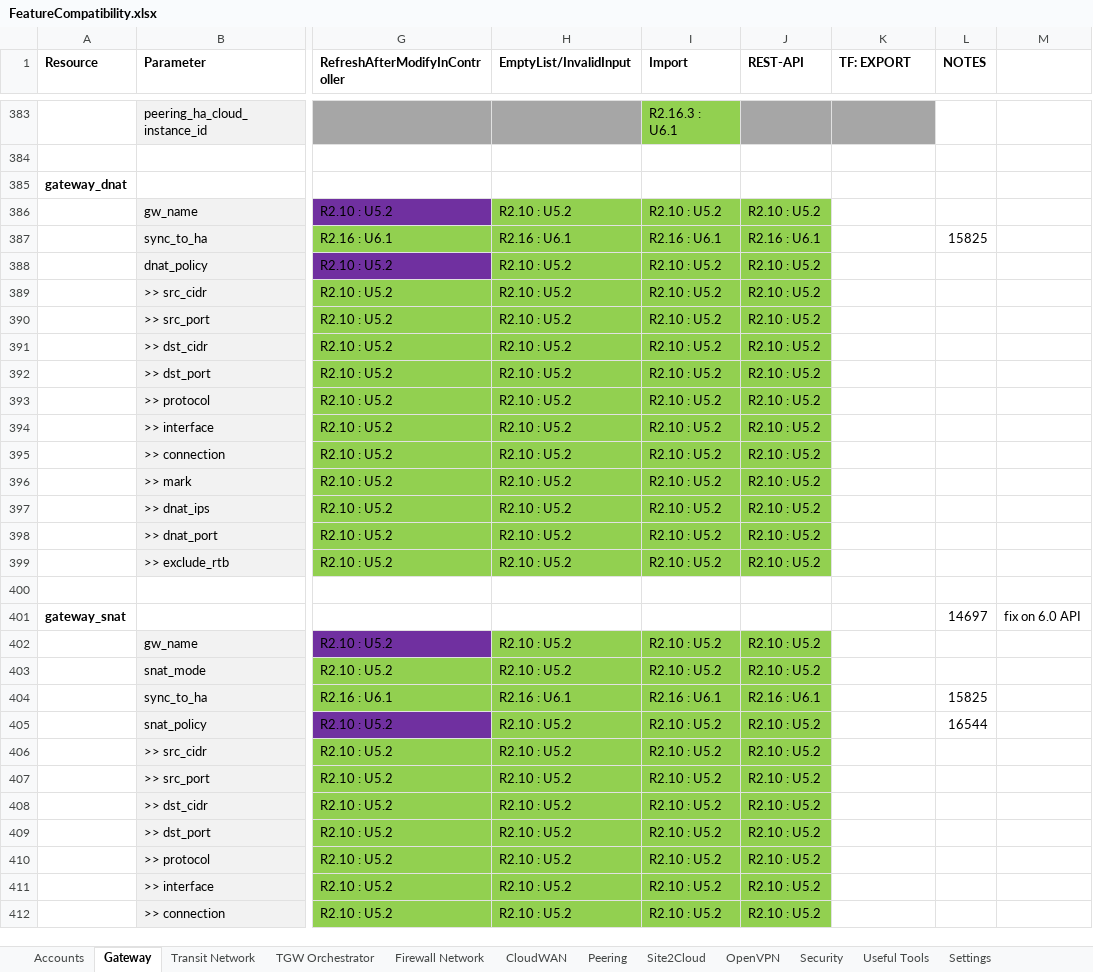
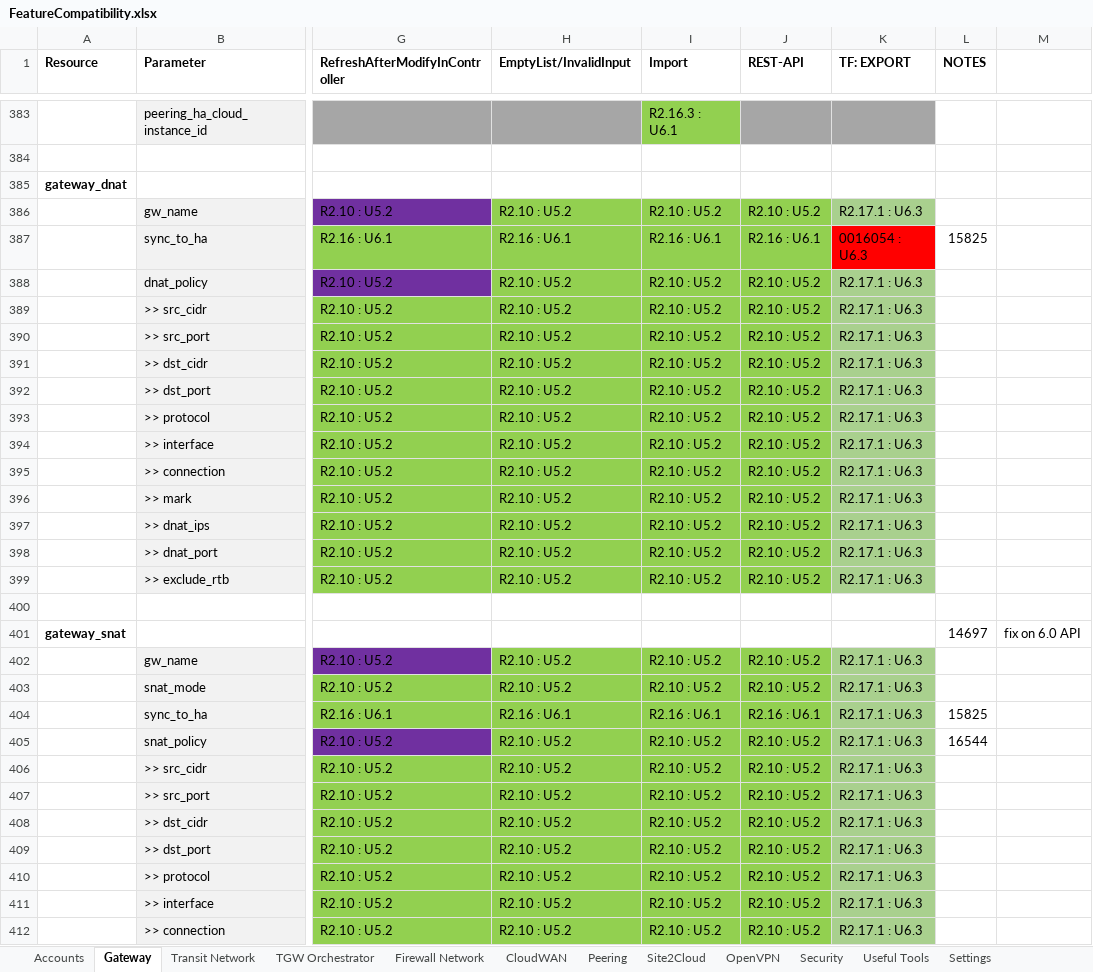
Before and after one commit to AviatrixSystems/terraform-provider-aviatrix, an Excel workbook: docs/FeatureCompatibility.xlsx, sheet Gateway, drawn as a sheet; only a part is shown, gaps mark what is left out; values as stored, in another font and other column widths than the file's, no borders; the diff covers the shown part only; the diff names each change by its address in the sheet, - before the commit and + after, or states it on an @@ line.

```diff
--- a/docs/FeatureCompatibility.xlsx (sheet Gateway)
+++ b/docs/FeatureCompatibility.xlsx (sheet Gateway)
-K386 (TF: EXPORT): (empty)
+K386 (TF: EXPORT): R2.17.1 : U6.3
-K386 fill: none
+K386 fill: #A9D08E
-K387 (TF: EXPORT): (empty)
+K387 (TF: EXPORT): 0016054 : U6.3
-K387 fill: none
+K387 fill: #FF0000
-K388:K399 (TF: EXPORT): (empty)
+K388:K399 (TF: EXPORT): R2.17.1 : U6.3
-K388:K399 fill: none
+K388:K399 fill: #A9D08E
-K402:K412 (TF: EXPORT): (empty)
+K402:K412 (TF: EXPORT): R2.17.1 : U6.3
-K402:K412 fill: none
+K402:K412 fill: #A9D08E
```
Also changed, not shown: 7 edited cells and cell formats elsewhere in this sheet, sheet Transit Network, sheet Site2Cloud, sheet Security, sheet Accounts.
